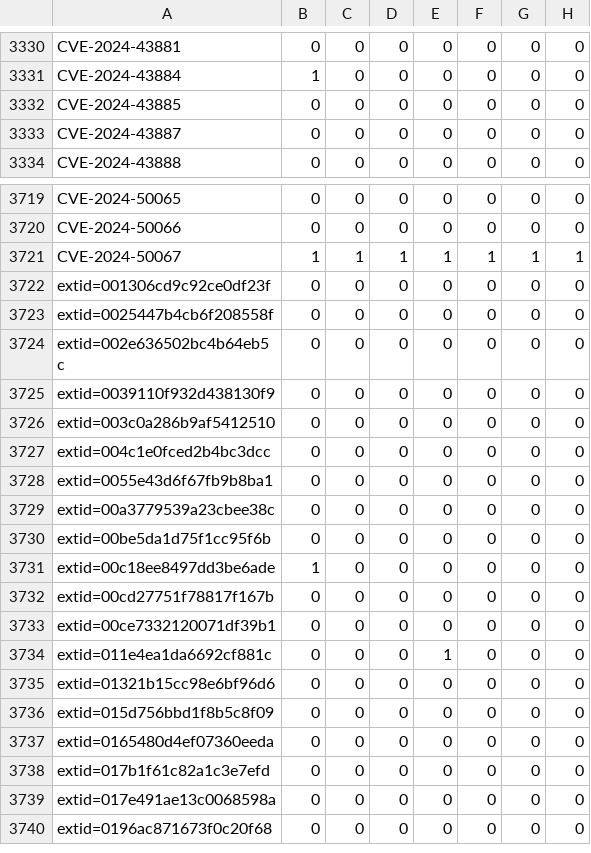
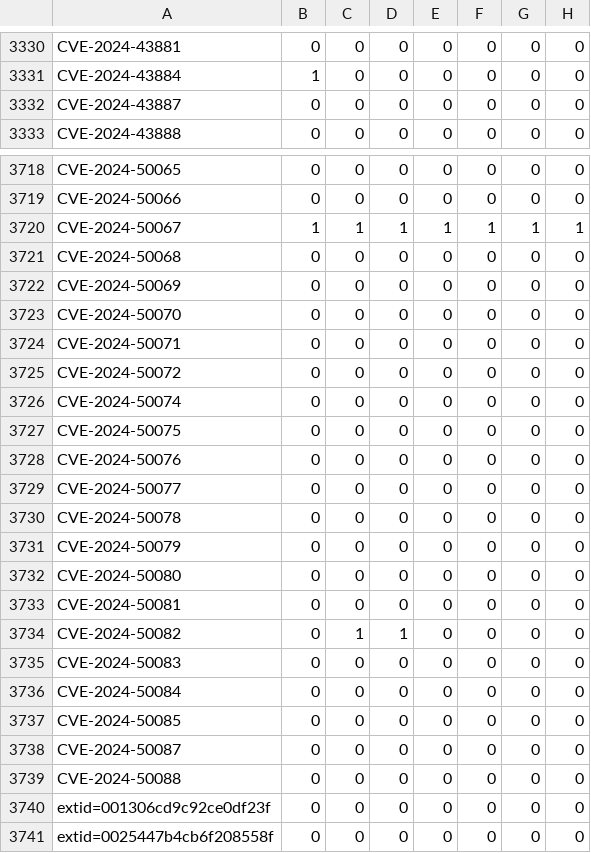
Before and after one commit to sirdarckcat/linux-queries, a CSV file: backports.csv, drawn as a sheet; only a part is shown, gaps mark what is left out; the shorter side is filled out with more unchanged rows.

```diff
--- a/backports.csv
+++ b/backports.csv
@@ -3331,3 +3331,2 @@ CVE-2024-43881,0,0,0,0,0,0,0
 CVE-2024-43884,1,0,0,0,0,0,0
-CVE-2024-43885,0,0,0,0,0,0,0
 CVE-2024-43887,0,0,0,0,0,0,0
@@ -3721,2 +3720,21 @@ CVE-2024-50066,0,0,0,0,0,0,0
 CVE-2024-50067,1,1,1,1,1,1,1
+CVE-2024-50068,0,0,0,0,0,0,0
+CVE-2024-50069,0,0,0,0,0,0,0
+CVE-2024-50070,0,0,0,0,0,0,0
+CVE-2024-50071,0,0,0,0,0,0,0
+CVE-2024-50072,0,0,0,0,0,0,0
+CVE-2024-50074,0,0,0,0,0,0,0
+CVE-2024-50075,0,0,0,0,0,0,0
+CVE-2024-50076,0,0,0,0,0,0,0
+CVE-2024-50077,0,0,0,0,0,0,0
+CVE-2024-50078,0,0,0,0,0,0,0
+CVE-2024-50079,0,0,0,0,0,0,0
+CVE-2024-50080,0,0,0,0,0,0,0
+CVE-2024-50081,0,0,0,0,0,0,0
+CVE-2024-50082,0,1,1,0,0,0,0
+CVE-2024-50083,0,0,0,0,0,0,0
+CVE-2024-50084,0,0,0,0,0,0,0
+CVE-2024-50085,0,0,0,0,0,0,0
+CVE-2024-50087,0,0,0,0,0,0,0
+CVE-2024-50088,0,0,0,0,0,0,0
 extid=001306cd9c92ce0df23f,0,0,0,0,0,0,0
```
